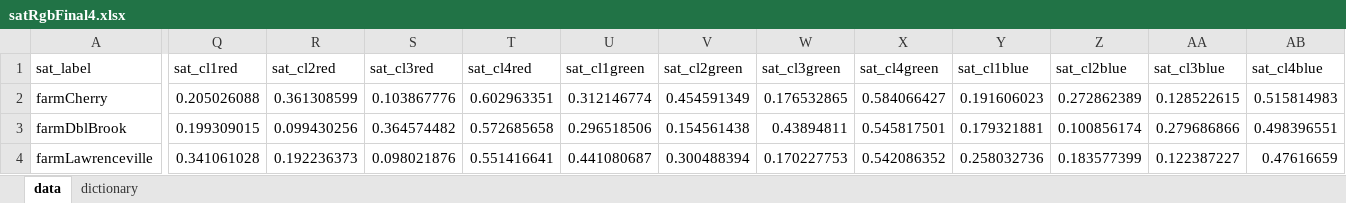
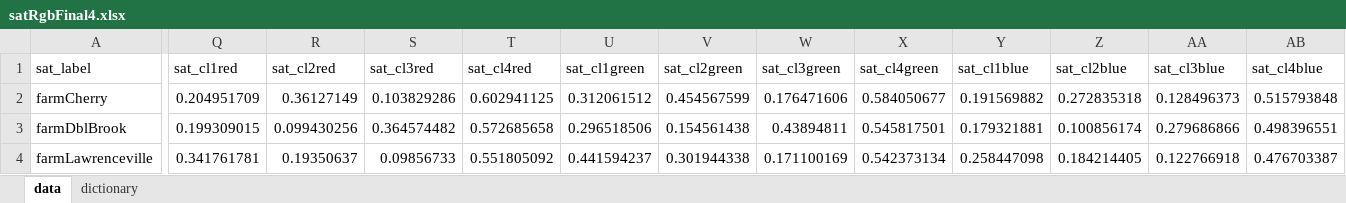
Before and after one commit to Imageomics/Andromeda, an Excel workbook: datasets/satelliteData/satRgbFinal4.xlsx, sheet data, drawn as a sheet; only a part is shown, gaps mark what is left out; values as stored, in another font and other column widths than the file's, no borders; the diff covers the shown part only; the diff names each change by its address in the sheet, - before the commit and + after, or states it on an @@ line.

```diff
--- a/datasets/satelliteData/satRgbFinal4.xlsx (sheet data)
+++ b/datasets/satelliteData/satRgbFinal4.xlsx (sheet data)
-Q2 (sat_cl1red): 0.205026088
+Q2 (sat_cl1red): 0.204951709
-R2 (sat_cl2red): 0.361308599
+R2 (sat_cl2red): 0.36127149
-S2 (sat_cl3red): 0.103867776
+S2 (sat_cl3red): 0.103829286
-T2 (sat_cl4red): 0.602963351
+T2 (sat_cl4red): 0.602941125
-U2 (sat_cl1green): 0.312146774
+U2 (sat_cl1green): 0.312061512
-V2 (sat_cl2green): 0.454591349
+V2 (sat_cl2green): 0.454567599
-W2 (sat_cl3green): 0.176532865
+W2 (sat_cl3green): 0.176471606
-X2 (sat_cl4green): 0.584066427
+X2 (sat_cl4green): 0.584050677
-Y2 (sat_cl1blue): 0.191606023
+Y2 (sat_cl1blue): 0.191569882
-Z2 (sat_cl2blue): 0.272862389
+Z2 (sat_cl2blue): 0.272835318
-AA2 (sat_cl3blue): 0.128522615
+AA2 (sat_cl3blue): 0.128496373
-AB2 (sat_cl4blue): 0.515814983
+AB2 (sat_cl4blue): 0.515793848
-Q4 (sat_cl1red): 0.341061028
+Q4 (sat_cl1red): 0.341761781
-R4 (sat_cl2red): 0.192236373
+R4 (sat_cl2red): 0.19350637
-S4 (sat_cl3red): 0.098021876
+S4 (sat_cl3red): 0.09856733
-T4 (sat_cl4red): 0.551416641
+T4 (sat_cl4red): 0.551805092
-U4 (sat_cl1green): 0.441080687
+U4 (sat_cl1green): 0.441594237
-V4 (sat_cl2green): 0.300488394
+V4 (sat_cl2green): 0.301944338
-W4 (sat_cl3green): 0.170227753
+W4 (sat_cl3green): 0.171100169
-X4 (sat_cl4green): 0.542086352
+X4 (sat_cl4green): 0.542373134
-Y4 (sat_cl1blue): 0.258032736
+Y4 (sat_cl1blue): 0.258447098
-Z4 (sat_cl2blue): 0.183577399
+Z4 (sat_cl2blue): 0.184214405
-AA4 (sat_cl3blue): 0.122387227
+AA4 (sat_cl3blue): 0.122766918
-AB4 (sat_cl4blue): 0.47616659
+AB4 (sat_cl4blue): 0.476703387
```
Also changed, not shown: 2 added rows, 1 removed row and 84 edited cells elsewhere in this sheet, datasets/satelliteData/satHsvFinal4.xlsx, datasets/satelliteData/satHsvFinal4_1000ft.xlsx, 5 other files.
